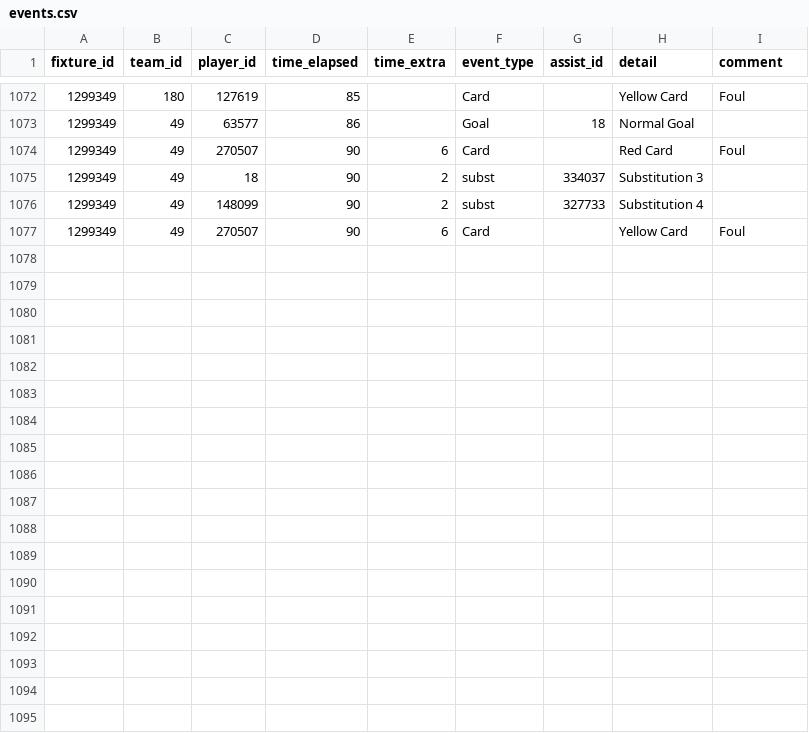
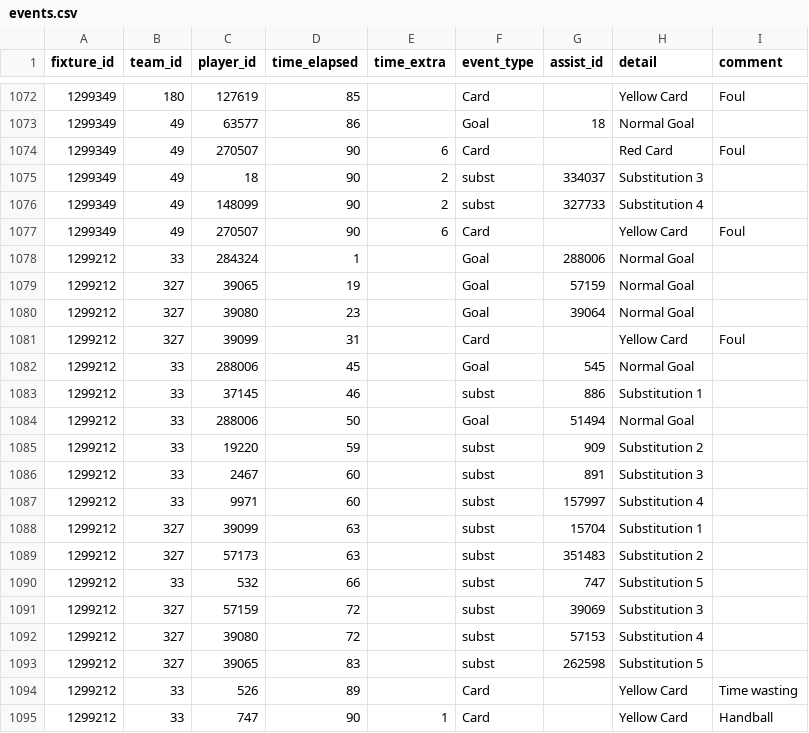
Before and after one commit to SebWae/football-api-data, a CSV file: data/events.csv, drawn as a sheet; only a part is shown, gaps mark what is left out.

```diff
--- a/data/events.csv
+++ b/data/events.csv
@@ -1077 +1077,19 @@ fixture_id,team_id,player_id,time_elapsed,time_extra,event_type,assist_id,detail
 1299349,49,270507,90,6,Card,,Yellow Card,Foul
+1299212,33,284324,1,,Goal,288006,Normal Goal,
+1299212,327,39065,19,,Goal,57159,Normal Goal,
+1299212,327,39080,23,,Goal,39064,Normal Goal,
+1299212,327,39099,31,,Card,,Yellow Card,Foul
+1299212,33,288006,45,,Goal,545,Normal Goal,
+1299212,33,37145,46,,subst,886,Substitution 1,
+1299212,33,288006,50,,Goal,51494,Normal Goal,
+1299212,33,19220,59,,subst,909,Substitution 2,
+1299212,33,2467,60,,subst,891,Substitution 3,
+1299212,33,9971,60,,subst,157997,Substitution 4,
+1299212,327,39099,63,,subst,15704,Substitution 1,
+1299212,327,57173,63,,subst,351483,Substitution 2,
+1299212,33,532,66,,subst,747,Substitution 5,
+1299212,327,57159,72,,subst,39069,Substitution 3,
+1299212,327,39080,72,,subst,57153,Substitution 4,
+1299212,327,39065,83,,subst,262598,Substitution 5,
+1299212,33,526,89,,Card,,Yellow Card,Time wasting
+1299212,33,747,90,1,Card,,Yellow Card,Handball
```
Also changed, not shown: data/lineups.csv, data/player_stats.csv, 4 other files.
